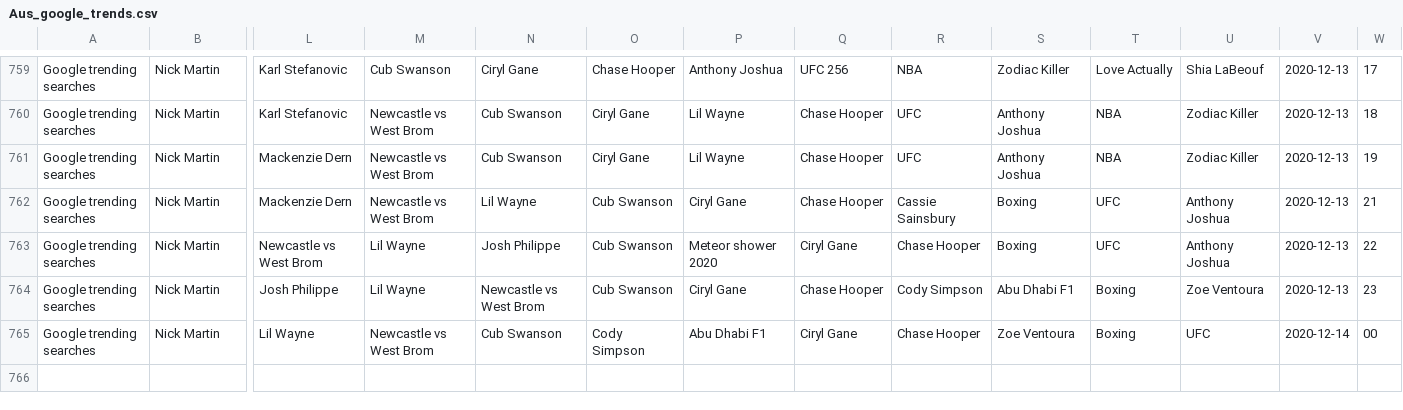
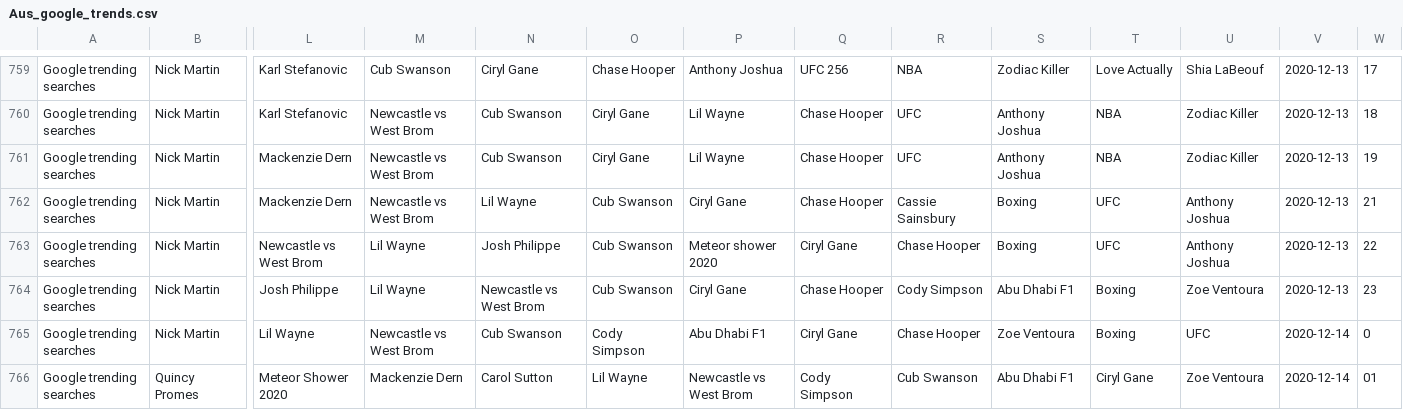
Before and after one commit to joshnicholas/data, a CSV file: Aus_google_trends.csv, drawn as a sheet; only a part is shown, gaps mark what is left out; rows hold the shown columns only; the diff names each change by its address in the sheet, - before the commit and + after, or states it on an @@ line.

Commit message:
Latest data: Sun Dec 13 15:24:47 UTC 2020

```diff
--- a/Aus_google_trends.csv
+++ b/Aus_google_trends.csv
-W765: 00
+W765: 0
+row 766: Google trending searches | Quincy Promes | Meteor Shower 2020 | Mackenzie Dern | Carol Sutton | Lil Wayne | Newcastle vs West Brom | Cody Simpson | Cub Swanson | Abu Dhabi F1 | Ciryl Gane | Zoe Ventoura | 2020-12-14 | 01
```
